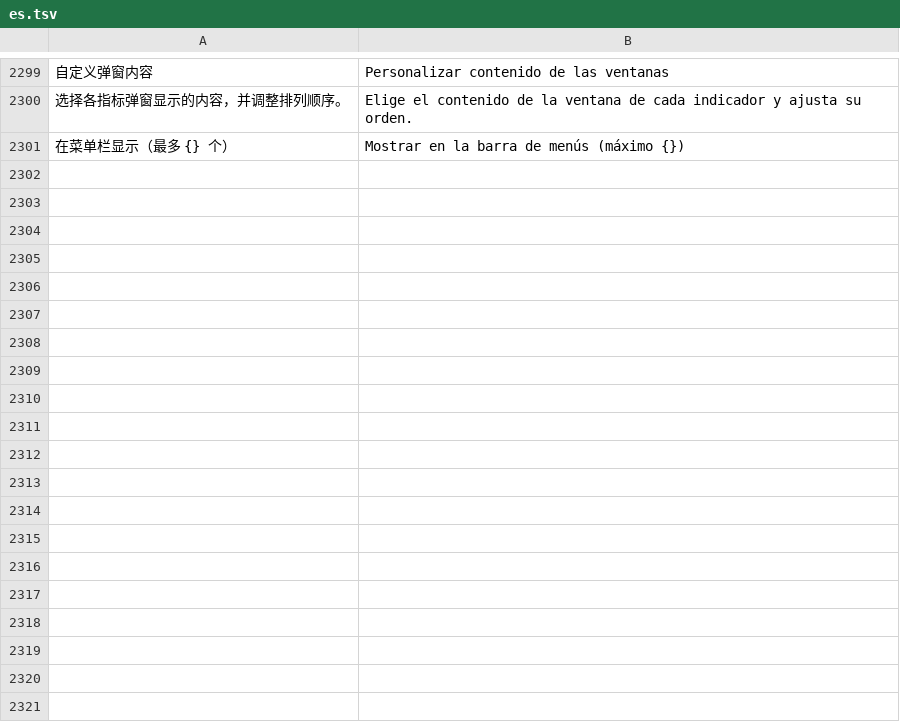
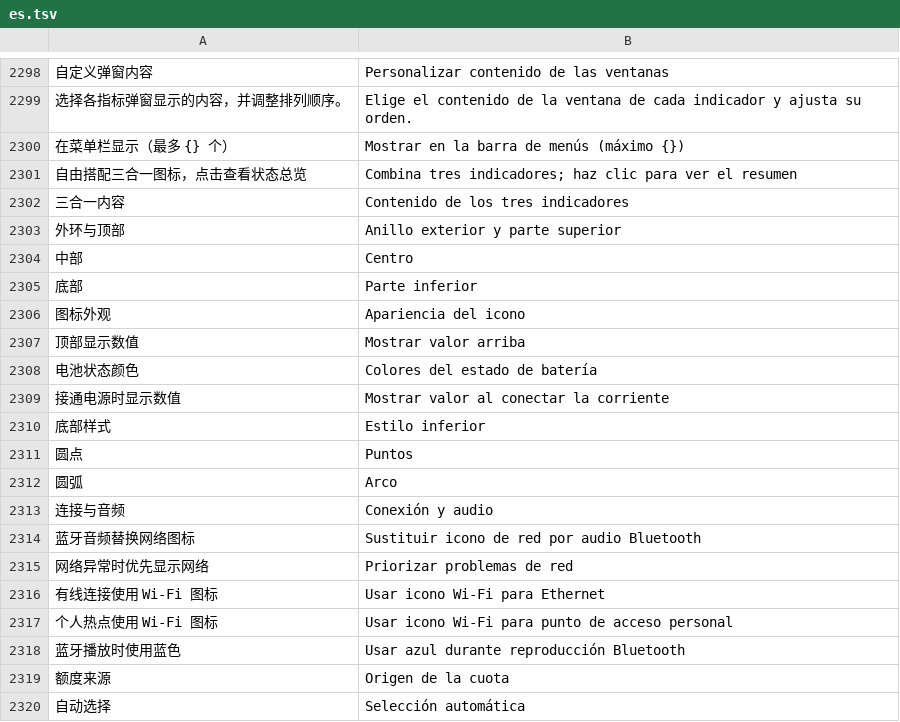
Before and after one commit to ysicing/XStats, a TSV file: Packages/XStatsKit/Sources/Localization/Resources/es.tsv, drawn as a sheet; only a part is shown, gaps mark what is left out; the diff covers the shown part only; the diff names each change by its address in the sheet, - before the commit and + after, or states it on an @@ line.

```diff
--- a/Packages/XStatsKit/Sources/Localization/Resources/es.tsv
+++ b/Packages/XStatsKit/Sources/Localization/Resources/es.tsv
+row 2301: 自由搭配三合一图标，点击查看状态总览 | Combina tres indicadores; haz clic para ver el resumen
+row 2302: 三合一内容 | Contenido de los tres indicadores
+row 2303: 外环与顶部 | Anillo exterior y parte superior
+row 2304: 中部 | Centro
+row 2305: 底部 | Parte inferior
+row 2306: 图标外观 | Apariencia del icono
+row 2307: 顶部显示数值 | Mostrar valor arriba
+row 2308: 电池状态颜色 | Colores del estado de batería
+row 2309: 接通电源时显示数值 | Mostrar valor al conectar la corriente
+row 2310: 底部样式 | Estilo inferior
+row 2311: 圆点 | Puntos
+row 2312: 圆弧 | Arco
+row 2313: 连接与音频 | Conexión y audio
+row 2314: 蓝牙音频替换网络图标 | Sustituir icono de red por audio Bluetooth
+row 2315: 网络异常时优先显示网络 | Priorizar problemas de red
+row 2316: 有线连接使用 Wi-Fi 图标 | Usar icono Wi-Fi para Ethernet
+row 2317: 个人热点使用 Wi-Fi 图标 | Usar icono Wi-Fi para punto de acceso personal
+row 2318: 蓝牙播放时使用蓝色 | Usar azul durante reproducción Bluetooth
+row 2319: 额度来源 | Origen de la cuota
+row 2320: 自动选择 | Selección automática
```
Also changed, not shown: 11 added rows and 1 removed row elsewhere in this file, Packages/XStatsKit/Sources/Localization/Resources/ar.tsv, Packages/XStatsKit/Sources/Localization/Resources/de.tsv, 35 other files.
